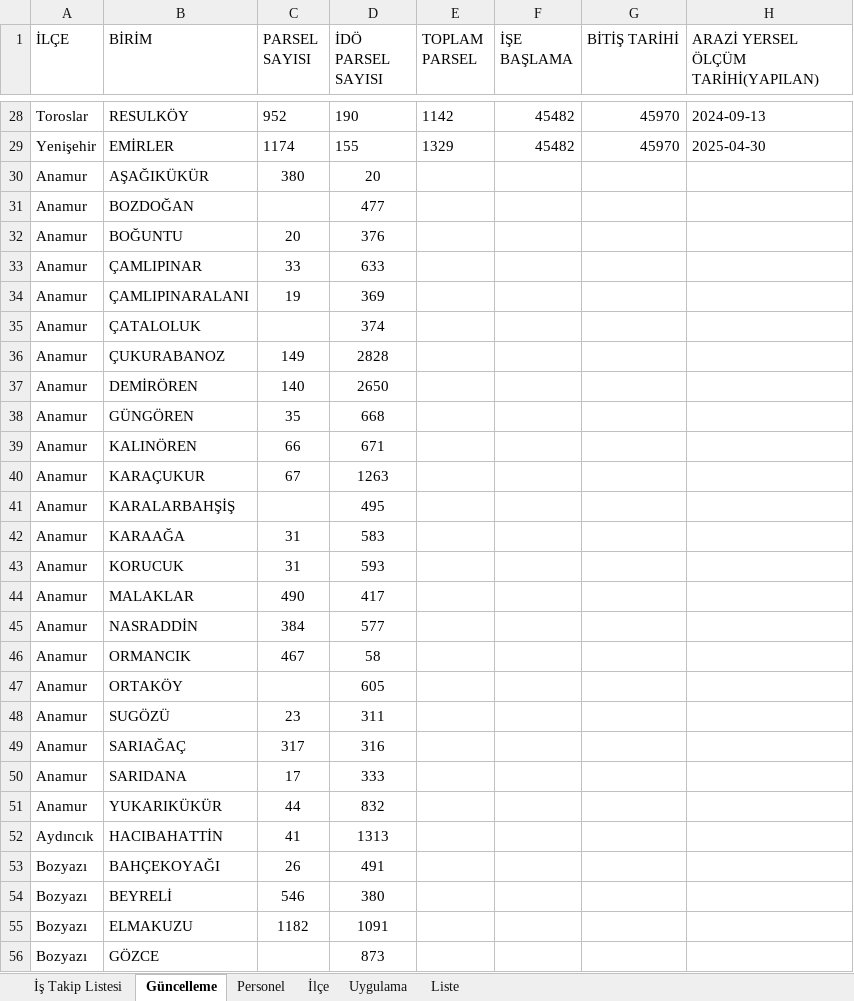
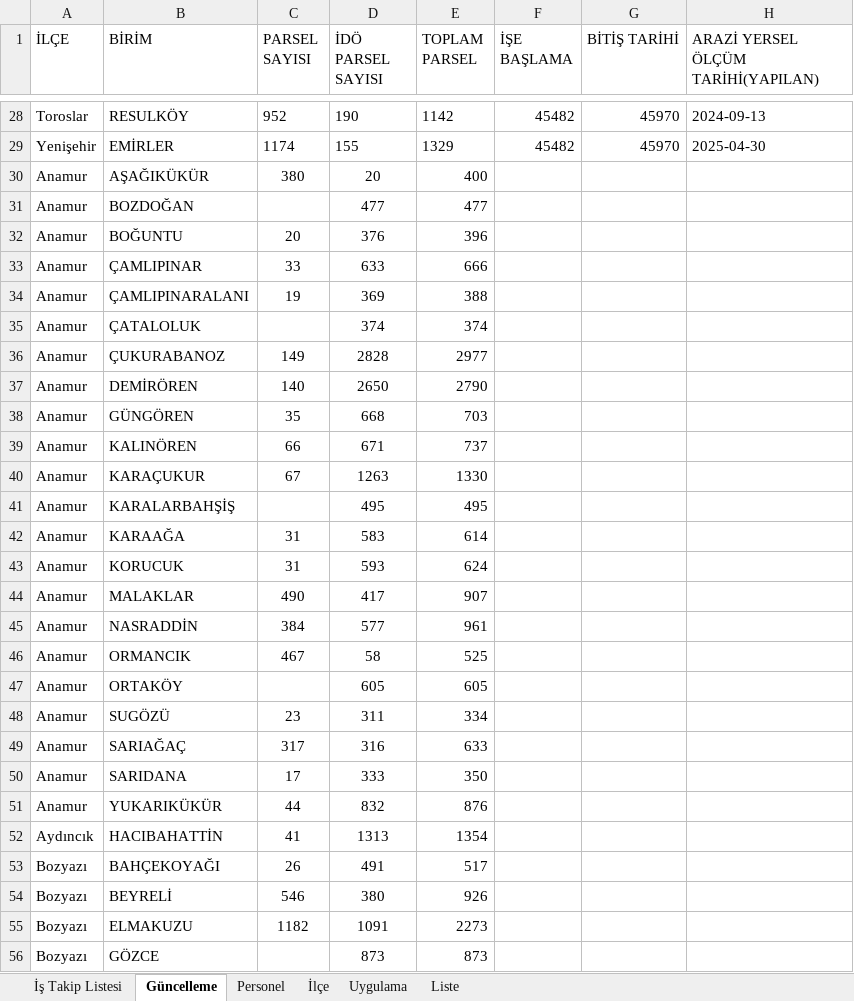
Before and after one commit to gokhangeo/ihale, an Excel workbook: istakip.xlsx, sheet Güncelleme, drawn as a sheet; only a part is shown, gaps mark what is left out; values as stored, in another font and other column widths than the file's, no borders; the diff covers the shown part only; the diff names each change by its address in the sheet, - before the commit and + after, or states it on an @@ line.

```diff
--- a/istakip.xlsx (sheet Güncelleme)
+++ b/istakip.xlsx (sheet Güncelleme)
-E30 (TOPLAM PARSEL): (empty)
+E30 (TOPLAM PARSEL): 400
-E31 (TOPLAM PARSEL): (empty)
+E31 (TOPLAM PARSEL): 477
-E32 (TOPLAM PARSEL): (empty)
+E32 (TOPLAM PARSEL): 396
-E33 (TOPLAM PARSEL): (empty)
+E33 (TOPLAM PARSEL): 666
-E34 (TOPLAM PARSEL): (empty)
+E34 (TOPLAM PARSEL): 388
-E35 (TOPLAM PARSEL): (empty)
+E35 (TOPLAM PARSEL): 374
-E36 (TOPLAM PARSEL): (empty)
+E36 (TOPLAM PARSEL): 2977
-E37 (TOPLAM PARSEL): (empty)
+E37 (TOPLAM PARSEL): 2790
-E38 (TOPLAM PARSEL): (empty)
+E38 (TOPLAM PARSEL): 703
-E39 (TOPLAM PARSEL): (empty)
+E39 (TOPLAM PARSEL): 737
-E40 (TOPLAM PARSEL): (empty)
+E40 (TOPLAM PARSEL): 1330
-E41 (TOPLAM PARSEL): (empty)
+E41 (TOPLAM PARSEL): 495
-E42 (TOPLAM PARSEL): (empty)
+E42 (TOPLAM PARSEL): 614
-E43 (TOPLAM PARSEL): (empty)
+E43 (TOPLAM PARSEL): 624
-E44 (TOPLAM PARSEL): (empty)
+E44 (TOPLAM PARSEL): 907
-E45 (TOPLAM PARSEL): (empty)
+E45 (TOPLAM PARSEL): 961
-E46 (TOPLAM PARSEL): (empty)
+E46 (TOPLAM PARSEL): 525
-E47 (TOPLAM PARSEL): (empty)
+E47 (TOPLAM PARSEL): 605
-E48 (TOPLAM PARSEL): (empty)
+E48 (TOPLAM PARSEL): 334
-E49 (TOPLAM PARSEL): (empty)
+E49 (TOPLAM PARSEL): 633
-E50 (TOPLAM PARSEL): (empty)
+E50 (TOPLAM PARSEL): 350
-E51 (TOPLAM PARSEL): (empty)
+E51 (TOPLAM PARSEL): 876
-E52 (TOPLAM PARSEL): (empty)
+E52 (TOPLAM PARSEL): 1354
-E53 (TOPLAM PARSEL): (empty)
+E53 (TOPLAM PARSEL): 517
-E54 (TOPLAM PARSEL): (empty)
+E54 (TOPLAM PARSEL): 926
-E55 (TOPLAM PARSEL): (empty)
+E55 (TOPLAM PARSEL): 2273
-E56 (TOPLAM PARSEL): (empty)
+E56 (TOPLAM PARSEL): 873
```
Also changed, not shown: other rows of this sheet.
